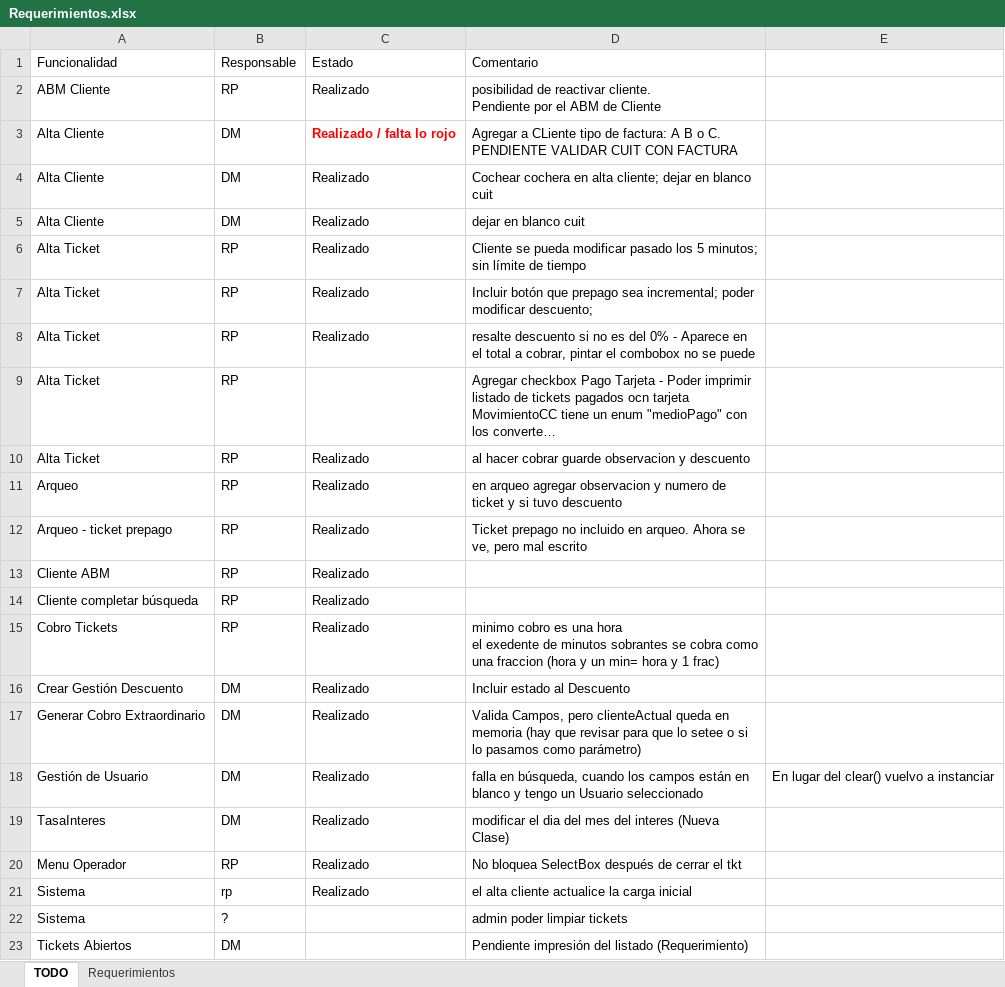
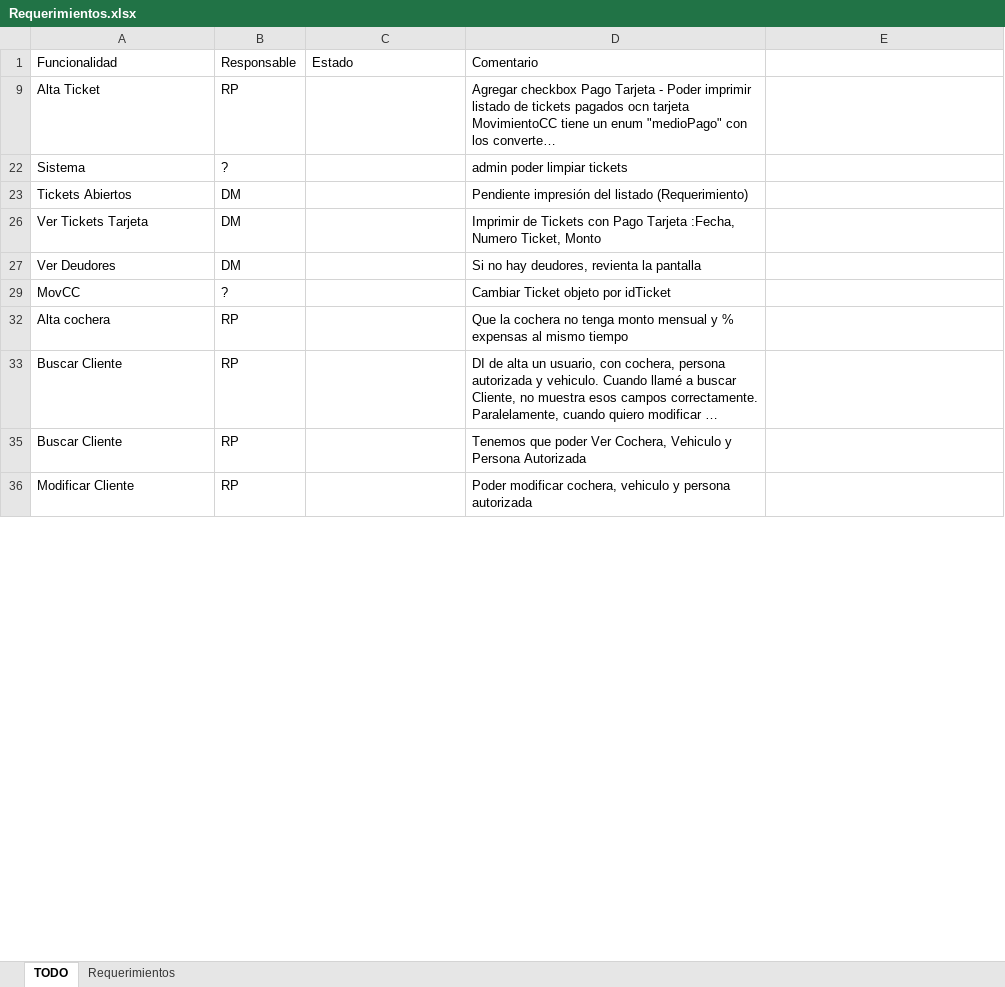
Before and after one commit to Moreh89/EstacionamientoGIT, an Excel workbook: Estacionamiento-Server/Requerimientos.xlsx, sheet TODO, drawn as a sheet; only a part is shown; the shorter side is filled out with more unchanged rows; long unchanged cells end in …; values as stored, in another font and other column widths than the file's, no borders; ↵ is a line break in a cell; the diff covers the shown part only; the diff names each change by its address in the sheet, - before the commit and + after, or states it on an @@ line.

```diff
--- a/Estacionamiento-Server/Requerimientos.xlsx (sheet TODO)
+++ b/Estacionamiento-Server/Requerimientos.xlsx (sheet TODO)
@@ row 2 hidden: ABM Cliente | RP | Realizado | posibilidad de reactivar cliente. ↵ Pendiente por el ABM de Cliente @@
@@ row 3 hidden: Alta Cliente | DM | Realizado / falta lo rojo | Agregar a CLiente tipo de factura: A B o C. ↵ PENDIENTE VALIDAR CUIT CON FACTURA @@
@@ row 4 hidden: Alta Cliente | DM | Realizado | Cochear cochera en alta cliente; dejar en blanco cuit @@
@@ row 5 hidden: Alta Cliente | DM | Realizado | dejar en blanco cuit @@
@@ row 6 hidden: Alta Ticket | RP | Realizado | Cliente se pueda modificar pasado los 5 minutos; sin límite de tiempo @@
@@ row 7 hidden: Alta Ticket | RP | Realizado | Incluir botón que prepago sea incremental; poder modificar descuento; @@
@@ row 8 hidden: Alta Ticket | RP | Realizado | resalte descuento si no es del 0% - Aparece en el total a cobrar, pintar el combobox no se puede @@
@@ row 10 hidden: Alta Ticket | RP | Realizado | al hacer cobrar guarde observacion y descuento @@
@@ row 11 hidden: Arqueo | RP | Realizado | en arqueo agregar observacion y numero de ticket y si tuvo descuento @@
@@ row 12 hidden: Arqueo - ticket prepago | RP | Realizado | Ticket prepago no incluido en arqueo. Ahora se ve, pero mal escrito @@
@@ row 13 hidden: Cliente ABM | RP | Realizado @@
@@ row 14 hidden: Cliente completar búsqueda | RP | Realizado @@
@@ row 15 hidden: Cobro Tickets | RP | Realizado | minimo cobro es una hora ↵ el exedente de minutos sobrantes se cobra como una fraccion (hora y un min= hora y 1 frac) @@
@@ row 16 hidden: Crear Gestión Descuento | DM | Realizado | Incluir estado al Descuento @@
@@ row 17 hidden: Generar Cobro Extraordinario | DM | Realizado | Valida Campos, pero clienteActual queda en memoria (hay que revisar para que lo setee o si lo pasamos como parámetro) @@
@@ row 18 hidden: Gestión de Usuario | DM | Realizado | falla en búsqueda, cuando los campos están en blanco y tengo un Usuario seleccionado | En lugar del clear() vuelvo a instanciar @@
@@ row 19 hidden: TasaInteres | DM | Realizado | modificar el dia del mes del interes (Nueva Clase) @@
@@ row 20 hidden: Menu Operador | RP | Realizado | No bloquea SelectBox después de cerrar el tkt @@
@@ row 21 hidden: Sistema | rp | Realizado | el alta cliente actualice la carga inicial @@
```
Also changed, not shown: 6 hidden or unhidden rows and 1 edited cell elsewhere in this sheet, 2 other files.
